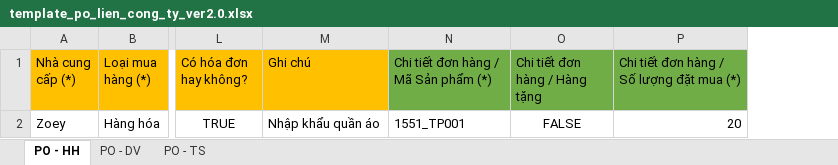
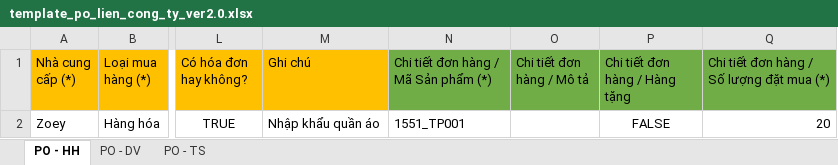
Before and after one commit to Onnet-Consulting/forlife, an Excel workbook: addons/custom/forlife_purchase/static/src/xlsx/template_po_lien_cong_ty_ver2.0.xlsx, sheet PO - HH, drawn as a sheet; only a part is shown, gaps mark what is left out; values as stored, in another font and other column widths than the file's, no borders; the diff names each change by its address in the sheet, - before the commit and + after, or states it on an @@ line.

```diff
--- a/addons/custom/forlife_purchase/static/src/xlsx/template_po_lien_cong_ty_ver2.0.xlsx (sheet PO - HH)
+++ b/addons/custom/forlife_purchase/static/src/xlsx/template_po_lien_cong_ty_ver2.0.xlsx (sheet PO - HH)
+column O (Chi tiết đơn hàng / Mô tả), empty
```
Also changed, not shown: addons/custom/forlife_purchase/static/src/xlsx/template_po_nhap_khau_ver2.0.xlsx, addons/custom/forlife_purchase/static/src/xlsx/template_po_noi_dia_ver2.0.xlsx, 11 other files.
